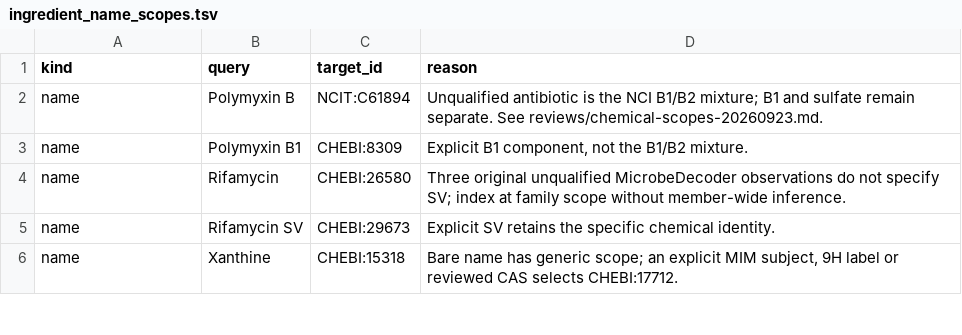
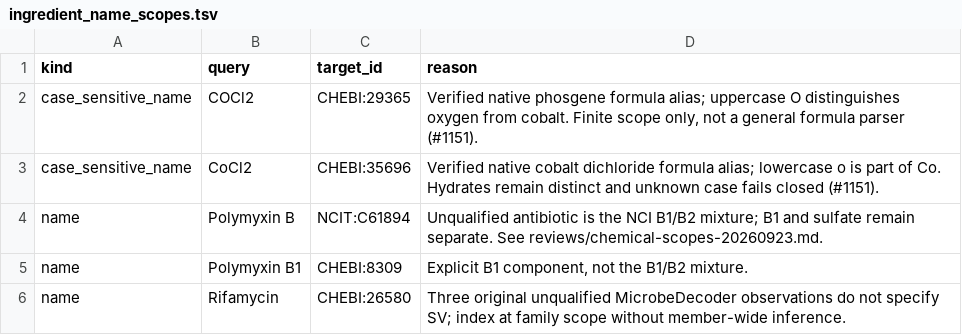
Before and after one commit to Knowledge-Graph-Hub/kg-microbe, a TSV file: mappings/ingredient_name_scopes.tsv, drawn as a sheet; only a part is shown; the shorter side is filled out with more unchanged rows; the diff names each change by its address in the sheet, - before the commit and + after, or states it on an @@ line.

```diff
--- a/mappings/ingredient_name_scopes.tsv
+++ b/mappings/ingredient_name_scopes.tsv
+row 2: case_sensitive_name | COCl2 | CHEBI:29365 | Verified native phosgene formula alias; uppercase O distinguishes oxygen from cobalt. Finite scope only, not a general formula parser (#1151).
+row 3: case_sensitive_name | CoCl2 | CHEBI:35696 | Verified native cobalt dichloride formula alias; lowercase o is part of Co. Hydrates remain distinct and unknown case fails closed (#1151).
```
Also changed, not shown: mappings/ingredient_identity_exclusions.tsv, 9 other files.
